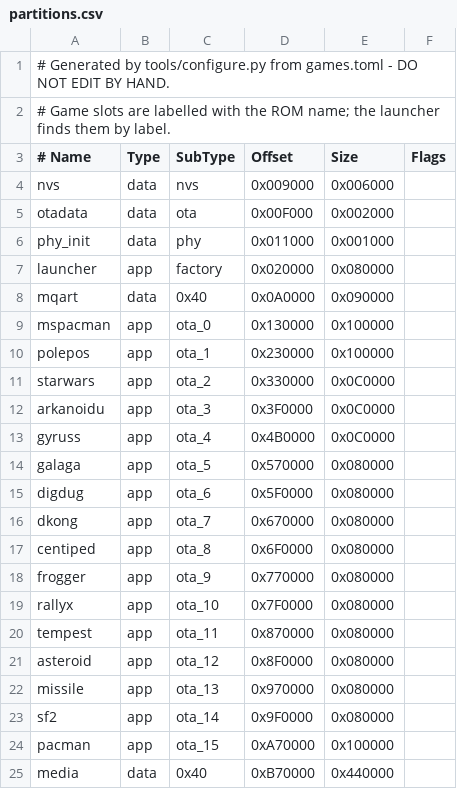
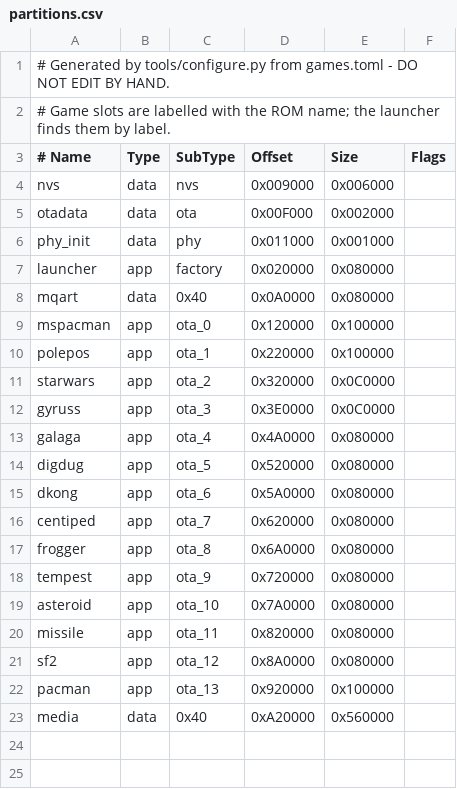
Before and after one commit to aedile/FIESTACADE, a CSV file: partitions.csv, drawn as a sheet.

```diff
--- a/partitions.csv
+++ b/partitions.csv
@@ -7,19 +7,17 @@ phy_init,  data, phy,     0x011000,  0x001000,
 launcher,  app,  factory, 0x020000,  0x080000,
-mqart,     data, 0x40,    0x0A0000,  0x090000,
-mspacman,  app,  ota_0,   0x130000,  0x100000,
-polepos,   app,  ota_1,   0x230000,  0x100000,
-starwars,  app,  ota_2,   0x330000,  0x0C0000,
-arkanoidu, app,  ota_3,   0x3F0000,  0x0C0000,
-gyruss,    app,  ota_4,   0x4B0000,  0x0C0000,
-galaga,    app,  ota_5,   0x570000,  0x080000,
-digdug,    app,  ota_6,   0x5F0000,  0x080000,
-dkong,     app,  ota_7,   0x670000,  0x080000,
-centiped,  app,  ota_8,   0x6F0000,  0x080000,
-frogger,   app,  ota_9,   0x770000,  0x080000,
-rallyx,    app,  ota_10,  0x7F0000,  0x080000,
-tempest,   app,  ota_11,  0x870000,  0x080000,
-asteroid,  app,  ota_12,  0x8F0000,  0x080000,
-missile,   app,  ota_13,  0x970000,  0x080000,
-sf2,       app,  ota_14,  0x9F0000,  0x080000,
-pacman,    app,  ota_15,  0xA70000,  0x100000,
-media,     data, 0x40,    0xB70000,  0x440000,
+mqart,     data, 0x40,    0x0A0000,  0x080000,
+mspacman,  app,  ota_0,   0x120000,  0x100000,
+polepos,   app,  ota_1,   0x220000,  0x100000,
+starwars,  app,  ota_2,   0x320000,  0x0C0000,
+gyruss,    app,  ota_3,   0x3E0000,  0x0C0000,
+galaga,    app,  ota_4,   0x4A0000,  0x080000,
+digdug,    app,  ota_5,   0x520000,  0x080000,
+dkong,     app,  ota_6,   0x5A0000,  0x080000,
+centiped,  app,  ota_7,   0x620000,  0x080000,
+frogger,   app,  ota_8,   0x6A0000,  0x080000,
+tempest,   app,  ota_9,   0x720000,  0x080000,
+asteroid,  app,  ota_10,  0x7A0000,  0x080000,
+missile,   app,  ota_11,  0x820000,  0x080000,
+sf2,       app,  ota_12,  0x8A0000,  0x080000,
+pacman,    app,  ota_13,  0x920000,  0x100000,
+media,     data, 0x40,    0xA20000,  0x560000,
```
Also changed, not shown: 3 other files.
